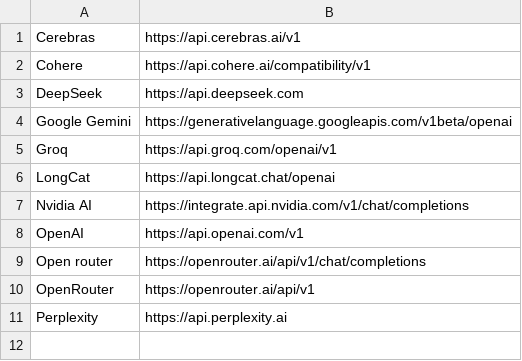
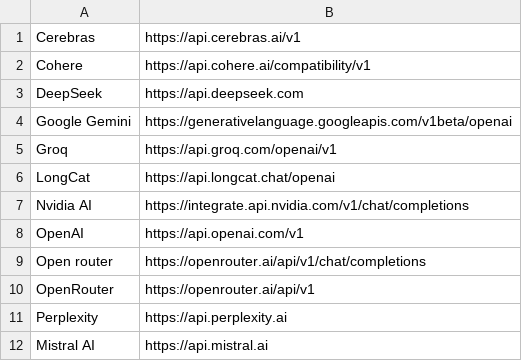
Before and after one commit to SaiSivarajuIN/ai_think, a CSV file: data/cloud_modals.csv, drawn as a sheet.

```diff
--- a/data/cloud_modals.csv
+++ b/data/cloud_modals.csv
@@ -11 +11,2 @@ OpenRouter, https://openrouter.ai/api/v1
 Perplexity, https://api.perplexity.ai
+Mistral AI, https://api.mistral.ai
```
Also changed, not shown: 13 other files.
